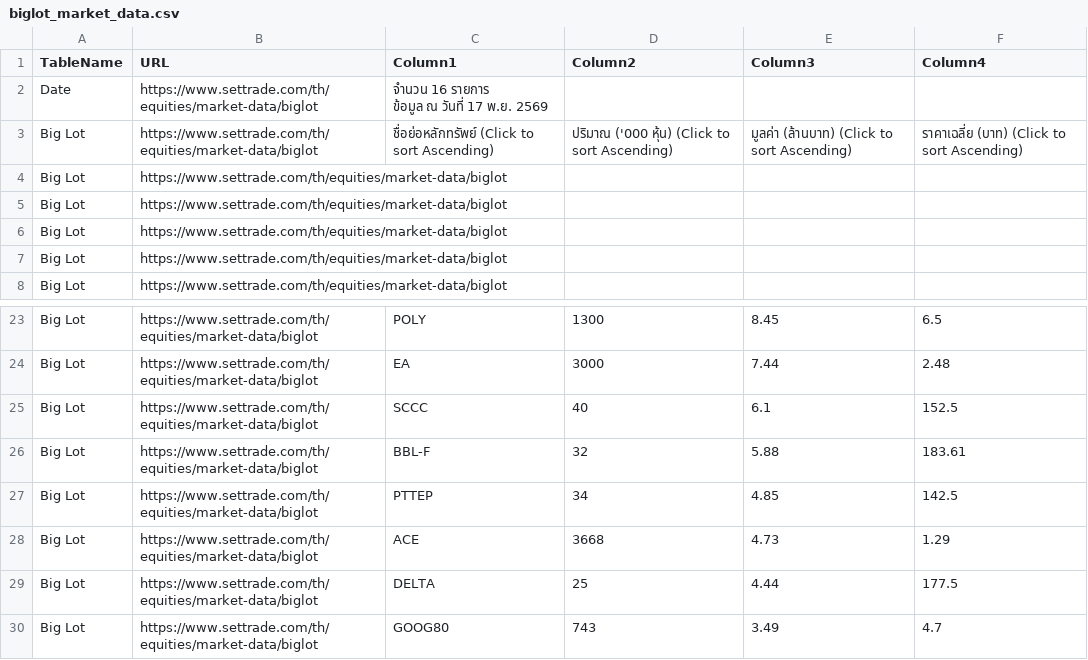
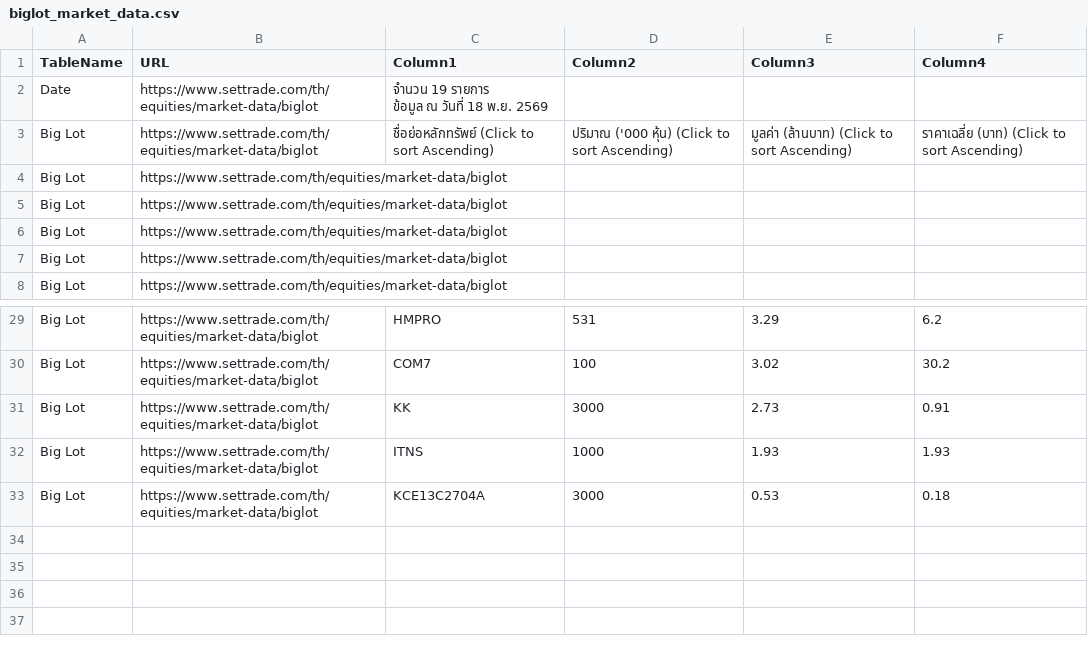
Before and after one commit to ake9522/biglot, a CSV file: data_biglot/biglot_market_data.csv, drawn as a sheet; only a part is shown, gaps mark what is left out; removed rows and columns are numbered as before the commit, all else as after; ↵ is a line break in a cell; the diff covers the shown part only; the diff names each change by its address in the sheet, - before the commit and + after, or states it on an @@ line.

```diff
--- a/data_biglot/biglot_market_data.csv
+++ b/data_biglot/biglot_market_data.csv
-C2 (Column1): จำนวน 16 รายการ ↵ ข้อมูล ณ วันที่ 17 พ.ย. 2569
+C2 (Column1): จำนวน 19 รายการ ↵ ข้อมูล ณ วันที่ 18 พ.ย. 2569
-C29 (Column1): POLY
+C29 (Column1): HMPRO
-D29 (Column2): 1300
+D29 (Column2): 531
-E29 (Column3): 8.45
+E29 (Column3): 3.29
-F29 (Column4): 6.5
+F29 (Column4): 6.2
+row 30: Big Lot | https://www.settrade.com/th/equities/market-data/biglot | COM7 | 100 | 3.02 | 30.2
-C31 (Column1): EA
+C31 (Column1): KK
-E31 (Column3): 7.44
+E31 (Column3): 2.73
-F31 (Column4): 2.48
+F31 (Column4): 0.91
-C32 (Column1): SCCC
+C32 (Column1): ITNS
-D32 (Column2): 40
+D32 (Column2): 1000
-E32 (Column3): 6.1
+E32 (Column3): 1.93
-F32 (Column4): 152.5
+F32 (Column4): 1.93
-row 26: Big Lot | https://www.settrade.com/th/equities/market-data/biglot | BBL-F | 32 | 5.88 | 183.61
-row 27: Big Lot | https://www.settrade.com/th/equities/market-data/biglot | PTTEP | 34 | 4.85 | 142.5
-C33 (Column1): ACE
+C33 (Column1): KCE13C2704A
-D33 (Column2): 3668
+D33 (Column2): 3000
-E33 (Column3): 4.73
+E33 (Column3): 0.53
-F33 (Column4): 1.29
+F33 (Column4): 0.18
-row 29: Big Lot | https://www.settrade.com/th/equities/market-data/biglot | DELTA | 25 | 4.44 | 177.5
-row 30: Big Lot | https://www.settrade.com/th/equities/market-data/biglot | GOOG80 | 743 | 3.49 | 4.7
```
Also changed, not shown: 8 added rows, 2 removed rows and 22 edited cells elsewhere in this file.
